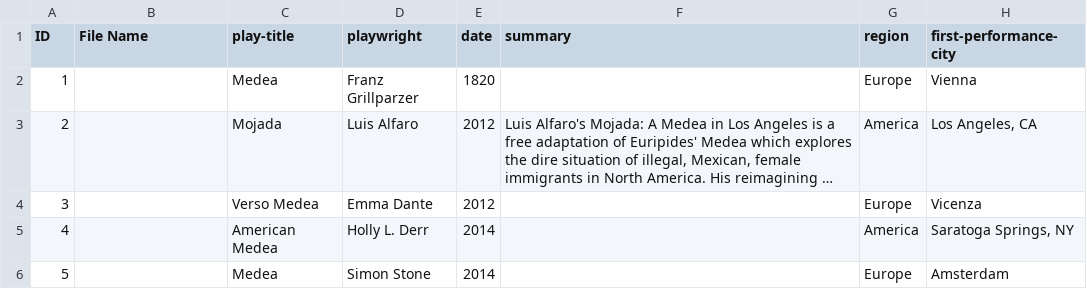
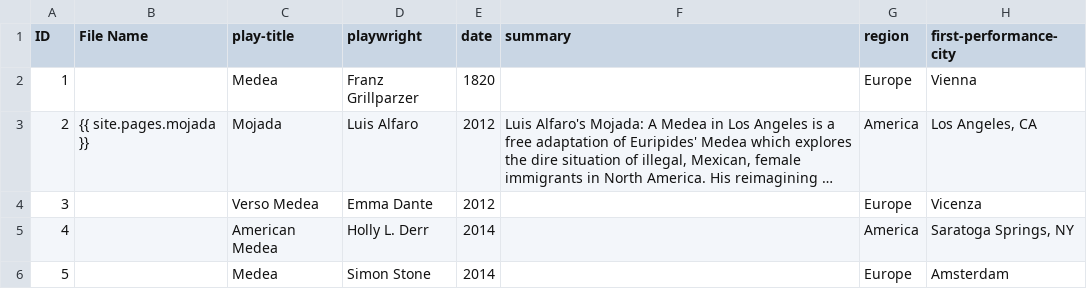
Before and after one commit to sfritzell/tracing-medea, a CSV file: _data/Test-Medea-DataSet.csv, drawn as a sheet; only a part is shown; long unchanged cells end in …; the diff names each change by its address in the sheet, - before the commit and + after, or states it on an @@ line.

Commit message:
Update Test-Medea-DataSet.csv; try internal link

```diff
--- a/_data/Test-Medea-DataSet.csv
+++ b/_data/Test-Medea-DataSet.csv
-B3 (File Name): (empty)
+B3 (File Name): {{ site.pages.mojada }}
```
